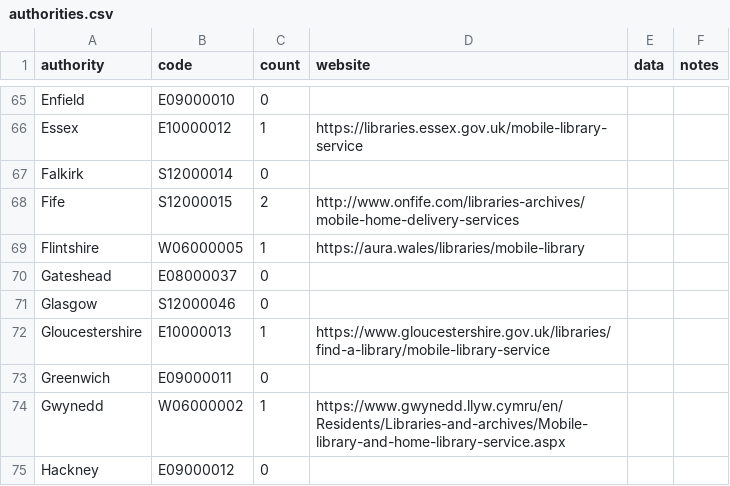
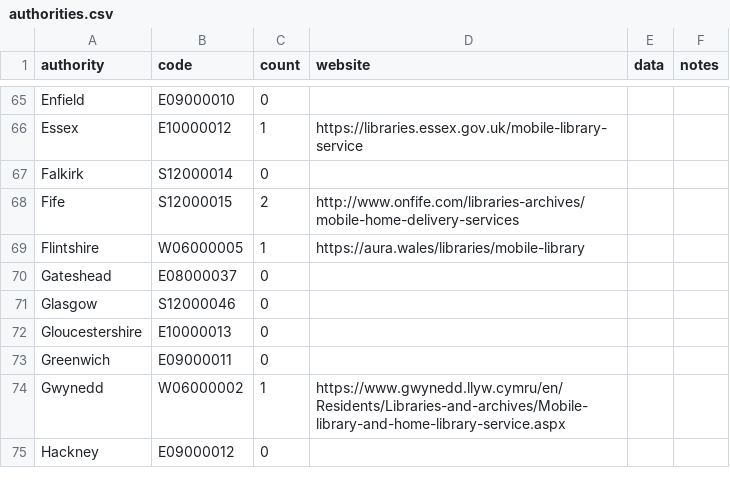
Before and after one commit to LibrariesHacked/mobiles-librarydata, a CSV file: data/authorities.csv, drawn as a sheet; only a part is shown, gaps mark what is left out.

Commit message:
Update authorities.csv

```diff
--- a/data/authorities.csv
+++ b/data/authorities.csv
@@ -71,3 +71,3 @@ Gateshead,E08000037,0,,,
 Glasgow,S12000046,0,,,
-Gloucestershire,E10000013,1,https://www.gloucestershire.gov.uk/libraries/find-a-library/mobile-library-service,,
+Gloucestershire,E10000013,0,,,
 Greenwich,E09000011,0,,,
```
